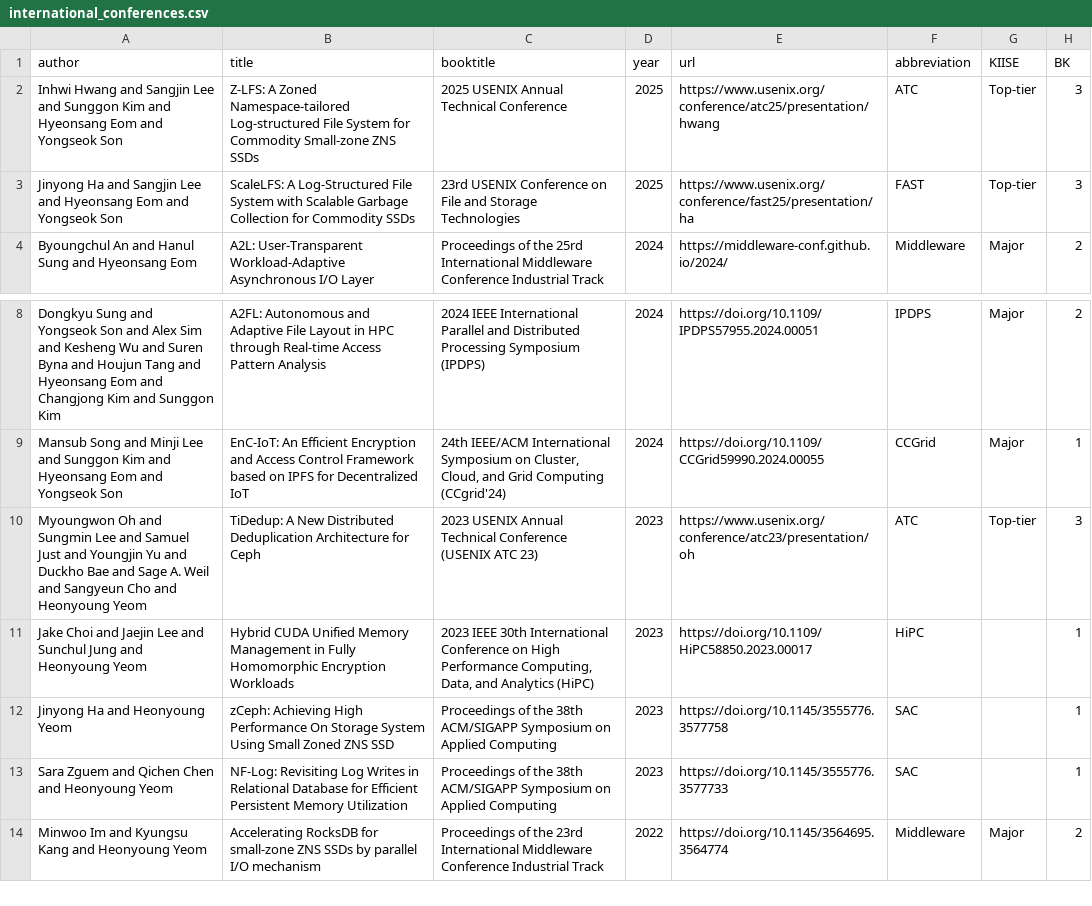
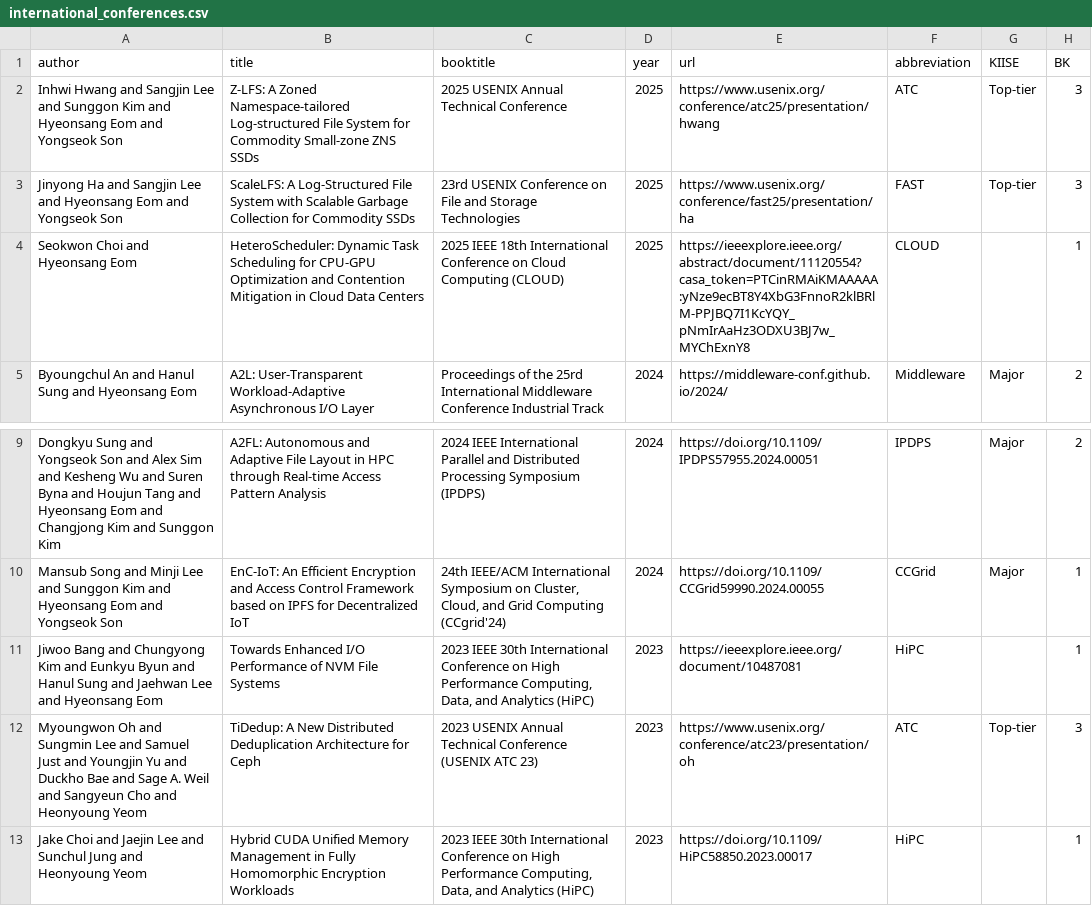
Before and after one commit to snu-dcslab/publications, a CSV file: international_conferences.csv, drawn as a sheet; only a part is shown, gaps mark what is left out; the shorter side is filled out with more unchanged rows.

Commit message:
Update international conference publications (2023–2025)

```diff
--- a/international_conferences.csv
+++ b/international_conferences.csv
@@ -3,2 +3,3 @@ Inhwi Hwang and Sangjin Lee and Sunggon Kim and Hyeonsang Eom and Yongseok Son,Z
 Jinyong Ha and Sangjin Lee and Hyeonsang Eom and Yongseok Son,ScaleLFS: A Log-Structured File System with Scalable Garbage Collection for Commodity SSDs,23rd USENIX Conference on File and Storage Technologies,2025,https://www.usenix.org/conference/fast25/presentation/ha,FAST,Top-tier,3
+Seokwon Choi and Hyeonsang Eom,HeteroScheduler: Dynamic Task Scheduling for CPU-GPU Optimization and Contention Mitigation in Cloud Data Centers,2025 IEEE 18th International Conference on Cloud Computing (CLOUD),2025,https://ieeexplore.ieee.org/abstract/document/11120554?casa_token=PTCinRMAiKMAAAAA:yNze9ecBT8Y4XbG3FnnoR2klBRlM-PPJBQ7I1KcYQY_pNmIrAaHz3ODXU3BJ7w_MYChExnY8,CLOUD,,1
 Byoungchul An and Hanul Sung and Hyeonsang Eom,A2L: User-Transparent Workload-Adaptive Asynchronous I/O Layer,Proceedings of the 25rd International Middleware Conference Industrial Track,2024,https://middleware-conf.github.io/2024/,Middleware,Major,2
@@ -9,2 +10,3 @@ Dongkyu Sung and Yongseok Son and Alex Sim and Kesheng Wu and Suren Byna and Hou
 Mansub Song and Minji Lee and Sunggon Kim and Hyeonsang Eom and Yongseok Son,EnC-IoT: An Efficient Encryption and Access Control Framework based on IPFS for Decentralized IoT,"24th IEEE/ACM International Symposium on Cluster, Cloud, and Grid Computing (CCgrid'24)",2024,https://doi.org/10.1109/CCGrid59990.2024.00055,CCGrid,Major,1
+Jiwoo Bang and Chungyong Kim and Eunkyu Byun and Hanul Sung and Jaehwan Lee and Hyeonsang Eom,Towards Enhanced I/O Performance of NVM File Systems,"2023 IEEE 30th International Conference on High Performance Computing, Data, and Analytics (HiPC)",2023,https://ieeexplore.ieee.org/document/10487081,HiPC,,1
 Myoungwon Oh and Sungmin Lee and Samuel Just and Youngjin Yu and Duckho Bae and Sage A. Weil and Sangyeun Cho and Heonyoung Yeom,TiDedup: A New Distributed Deduplication Architecture for Ceph,2023 USENIX Annual Technical Conference (USENIX ATC 23),2023,https://www.usenix.org/conference/atc23/presentation/oh,ATC,Top-tier,3
```
